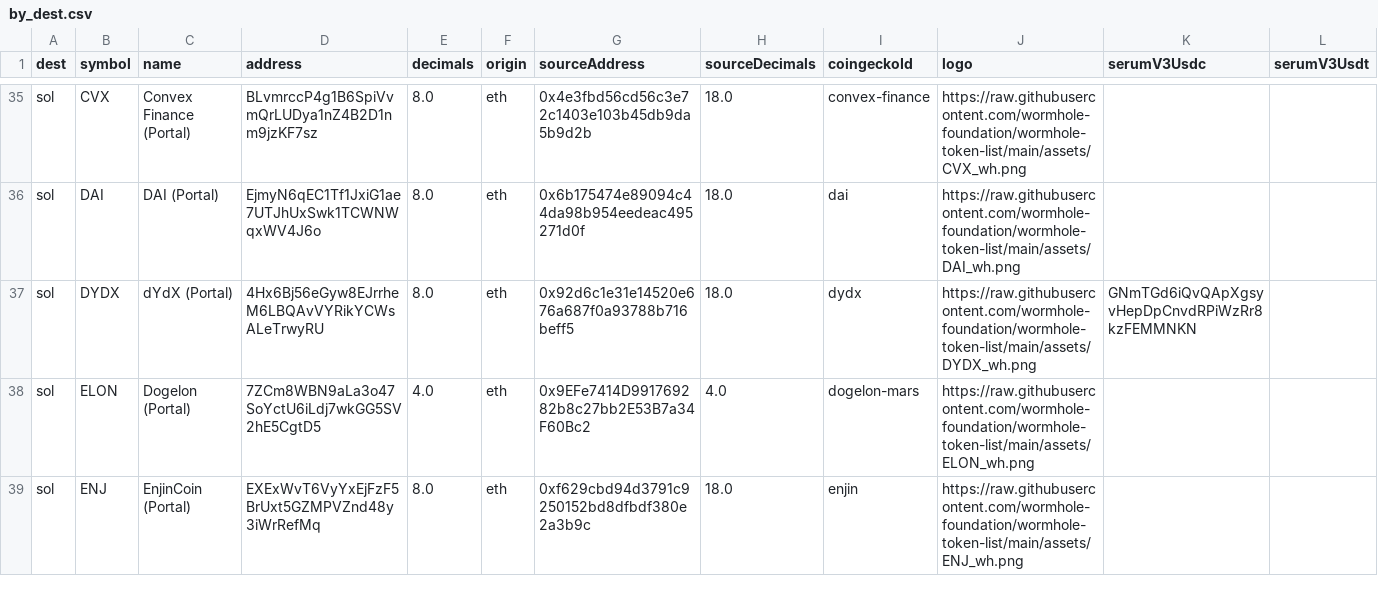
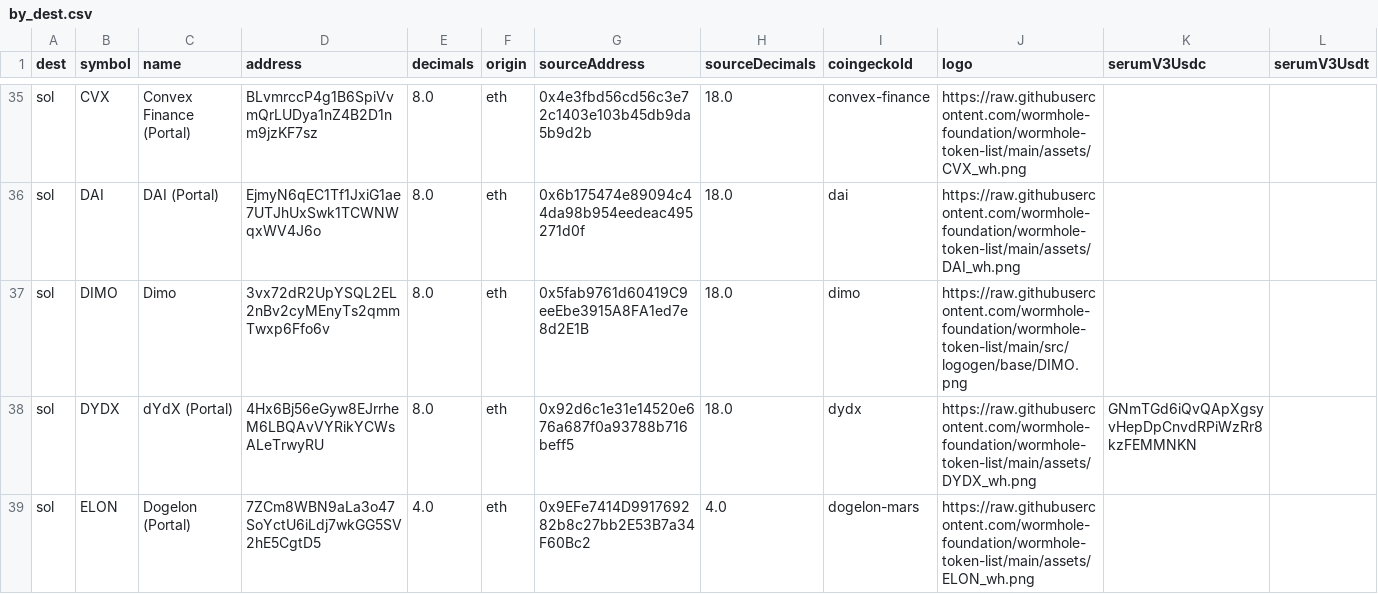
Before and after one commit to wormhole-foundation/wormhole-token-list, a CSV file: content/by_dest.csv, drawn as a sheet; only a part is shown, gaps mark what is left out; the shorter side is filled out with more unchanged rows; the diff names each change by its address in the sheet, - before the commit and + after, or states it on an @@ line.

```diff
--- a/content/by_dest.csv
+++ b/content/by_dest.csv
+row 37: sol | DIMO | Dimo | 3vx72dR2UpYSQL2EL2nBv2cyMEnyTs2qmmTwxp6Ffo6v | 8.0 | eth | 0x5fab9761d60419C9eeEbe3915A8FA1ed7e8d2E1B | 18.0 | dimo | https://raw.githubusercontent.com/wormhole-foundation/wormhole-token-list/main/src/logogen/base/DIMO.png
```
Also changed, not shown: content/by_source.csv, 8 other files.
